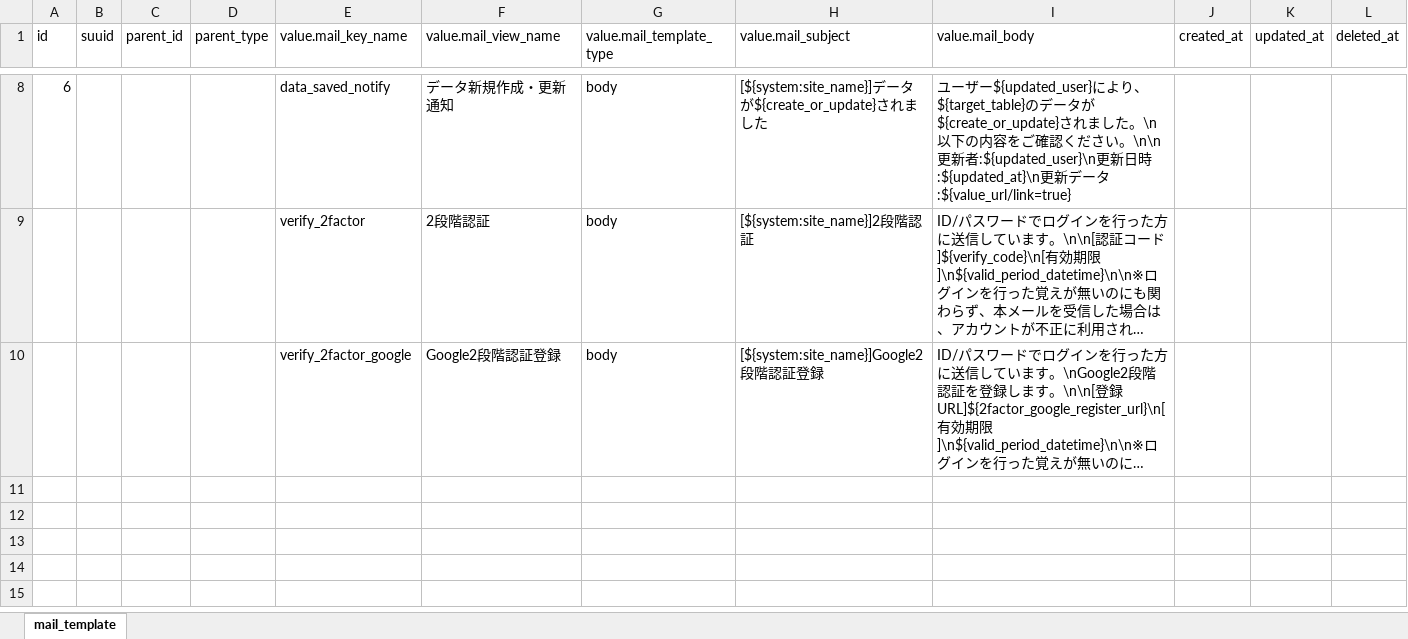
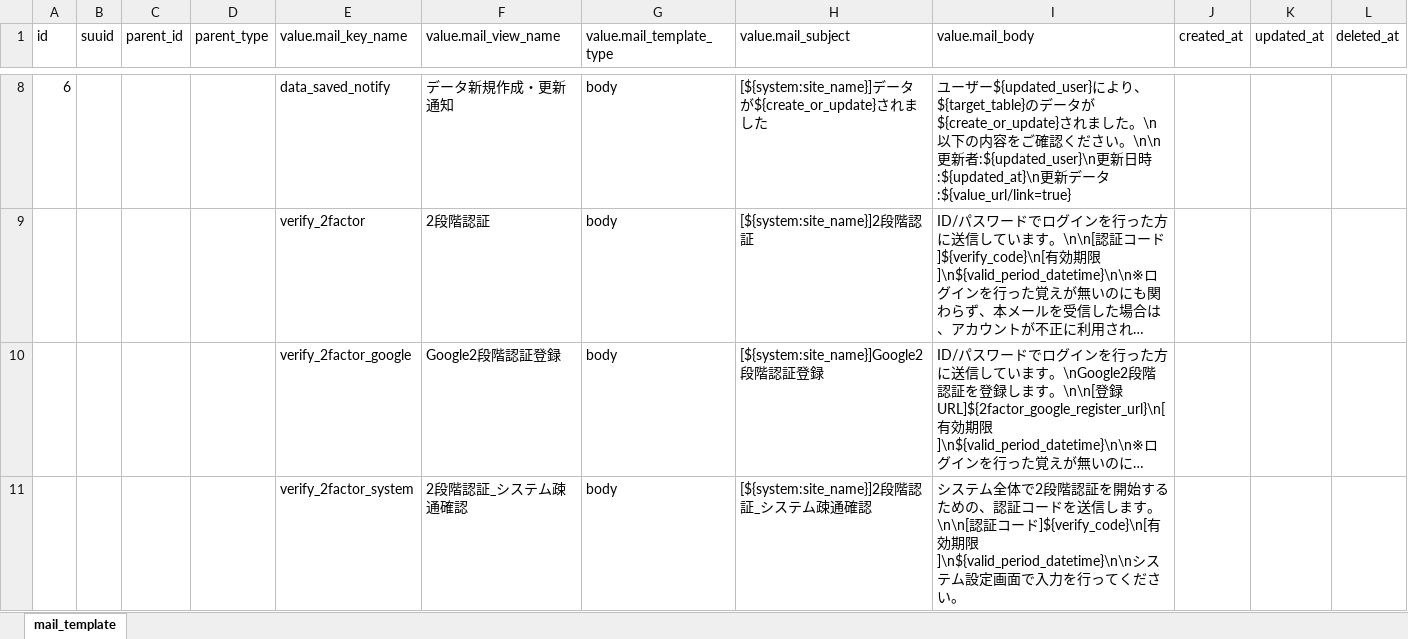
Before and after one commit to exceedone/exment, an Excel workbook: system_template/data/mail_template.xlsx, sheet mail_template, drawn as a sheet; only a part is shown, gaps mark what is left out; long unchanged cells end in …; values as stored, in another font and other column widths than the file's, no borders; the diff names each change by its address in the sheet, - before the commit and + after, or states it on an @@ line.

Commit message:
[WIP]2factor support

```diff
--- a/system_template/data/mail_template.xlsx (sheet mail_template)
+++ b/system_template/data/mail_template.xlsx (sheet mail_template)
+row 11:  |  |  |  | verify_2factor_system | 2段階認証_システム疎通確認 | body | [${system:site_name}]2段階認証_システム疎通確認 | システム全体で2段階認証を開始するための、認証コードを送信します。\n\n[認証コード]${verify_code}\n[有効期限]\n${valid_period_datetime}\n\nシステム設定画面で入力を行ってください。
```
Also changed, not shown: 14 other files.
